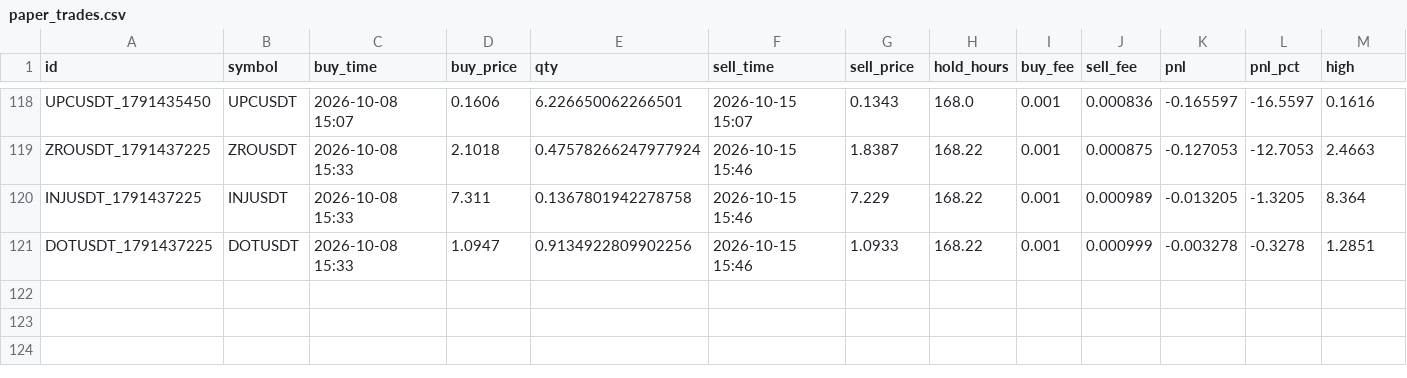
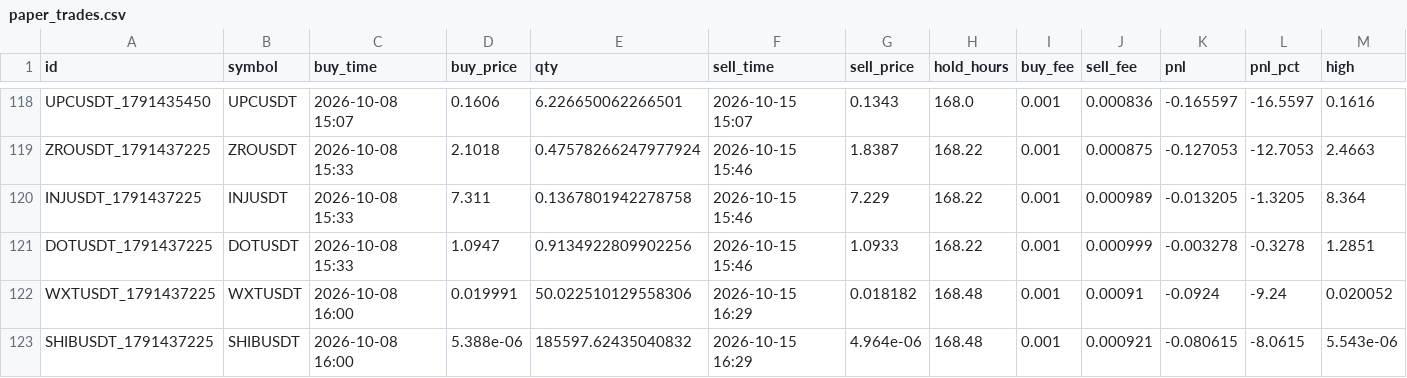
Before and after one commit to hiro1980umare/mexcscreener, a CSV file: paper_trades.csv, drawn as a sheet; only a part is shown, gaps mark what is left out; rows hold the shown columns only; the diff names each change by its address in the sheet, - before the commit and + after, or states it on an @@ line.

```diff
--- a/paper_trades.csv
+++ b/paper_trades.csv
+row 122: WXTUSDT_1791437225 | WXTUSDT | 2026-10-08 16:00 | 0.019991 | 50.022510129558306 | 2026-10-15 16:29 | 0.018182 | 168.48 | 0.001 | 0.00091 | -0.0924 | -9.24 | 0.020052
+row 123: SHIBUSDT_1791437225 | SHIBUSDT | 2026-10-08 16:00 | 5.388e-06 | 185597.62435040832 | 2026-10-15 16:29 | 4.964e-06 | 168.48 | 0.001 | 0.000921 | -0.080615 | -8.0615 | 5.543e-06
```
Also changed, not shown: 3 other files.
